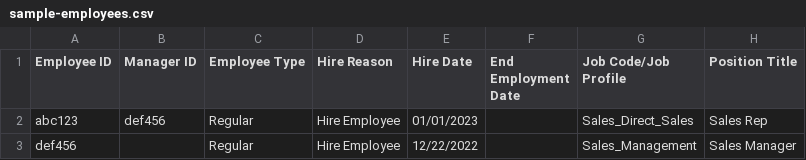
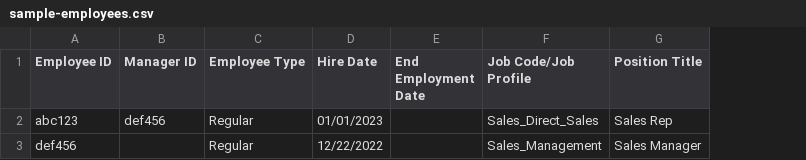
Before and after one commit to FlatFilers/HCMShow, a CSV file: public/sample-data/sample-employees.csv, drawn as a sheet; the diff names each change by its address in the sheet, - before the commit and + after, or states it on an @@ line.

Commit message:
Update sample file (#27)

```diff
--- a/public/sample-data/sample-employees.csv
+++ b/public/sample-data/sample-employees.csv
-column D (Hire Reason), rows 2-3: Hire Employee | Hire Employee
```
